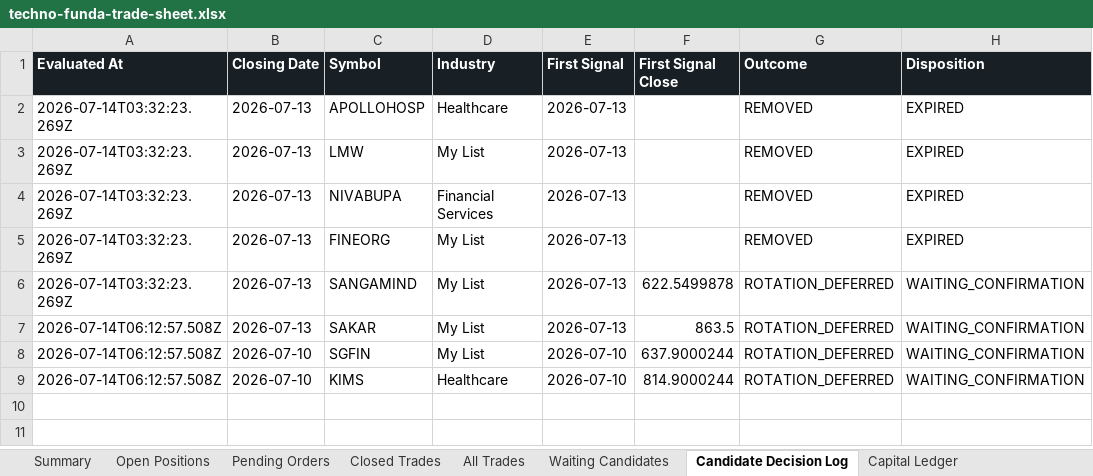
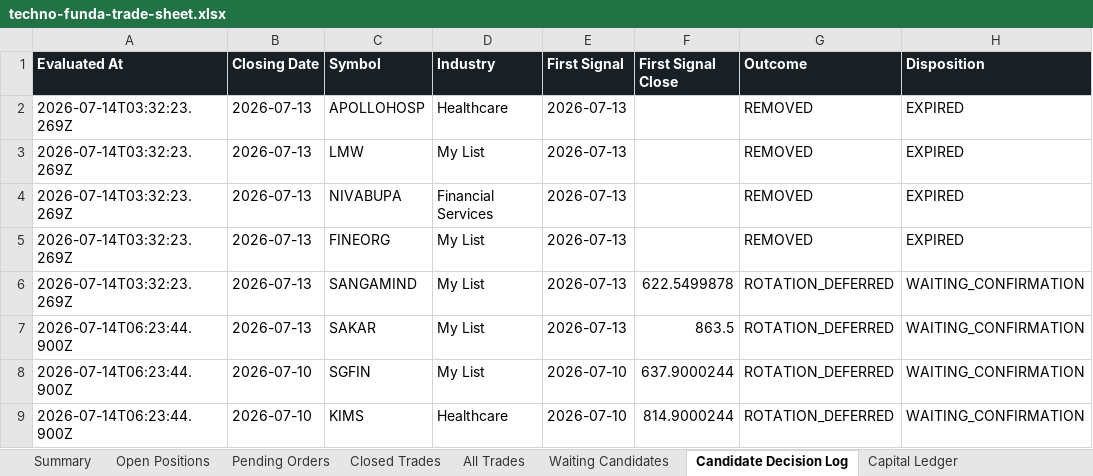
Before and after one commit to smit5927/techno-funda-screener, an Excel workbook: data/techno-funda-trade-sheet.xlsx, sheet Candidate Decision Log, drawn as a sheet; only a part is shown; values as stored, in another font and other column widths than the file's, no borders; the diff names each change by its address in the sheet, - before the commit and + after, or states it on an @@ line.

```diff
--- a/data/techno-funda-trade-sheet.xlsx (sheet Candidate Decision Log)
+++ b/data/techno-funda-trade-sheet.xlsx (sheet Candidate Decision Log)
-A7:A9 (Evaluated At): 2026-07-14T06:12:57.508Z
+A7:A9 (Evaluated At): 2026-07-14T06:23:44.900Z
```
Also changed, not shown: sheet Summary, 2 other files.
